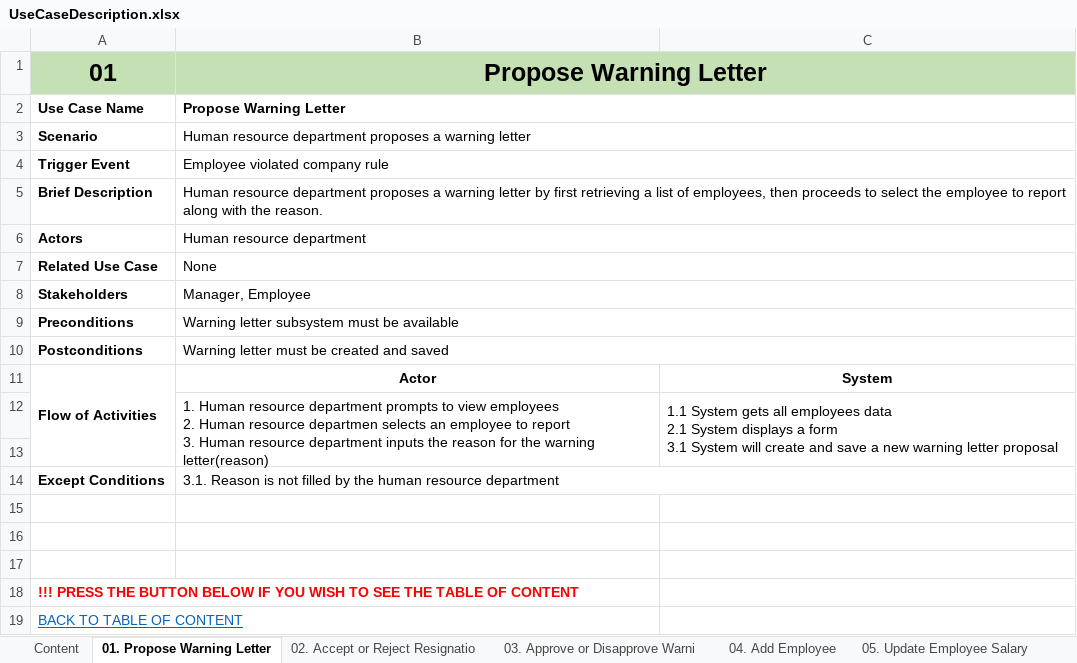
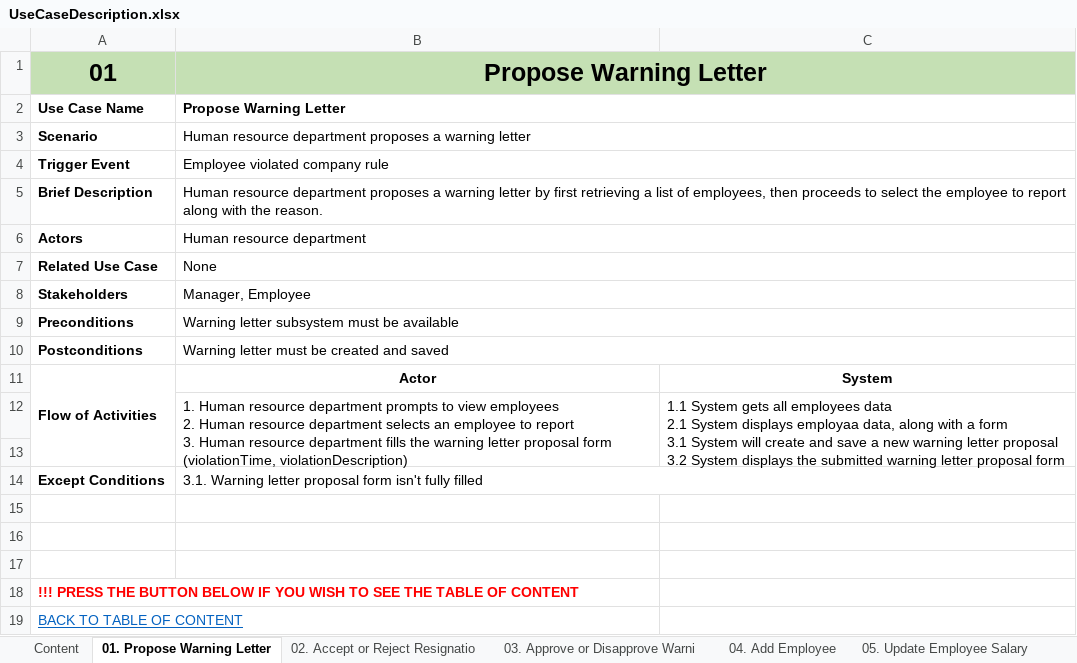
Before and after one commit to KevinChristian30/Stuck-in-the-Movie, an Excel workbook: Analysis/UseCaseDescription.xlsx, sheet 01. Propose Warning Letter, drawn as a sheet; values as stored, in another font and other column widths than the file's, no borders; ↵ is a line break in a cell; the diff names each change by its address in the sheet, - before the commit and + after, or states it on an @@ line.

Commit message:
Updated Use Case Description and Activity Diagram

```diff
--- a/Analysis/UseCaseDescription.xlsx (sheet 01. Propose Warning Letter)
+++ b/Analysis/UseCaseDescription.xlsx (sheet 01. Propose Warning Letter)
-B12: …Human resource departmen selects an employee to report ↵ 3. Human resource department inputs the reason for the warning letter(reason)
+B12: …Human resource department selects an employee to report ↵ 3. Human resource department fills the warning letter proposal form (violationTime, violationDescription)
-C12: …System displays a form ↵ 3.1 System will create and save a new warning letter proposal
+C12: …System displays employaa data, along with a form ↵ 3.1 System will create and save a new warning letter proposal ↵ 3.2 System displays the submitted warning letter proposal form
-B14: 3.1. Reason is not filled by the human resource department
+B14: 3.1. Warning letter proposal form isn't fully filled
```
Also changed, not shown: sheet 09. Add Supplier, sheet 06. Create Ticket, sheet 07. Create Food Beverage Order, sheet 03. Approve or Disapprove Warni, sheet 04. Add Employee, sheet 05. Update Employee Salary, 3 more sheets, 1 other file.
